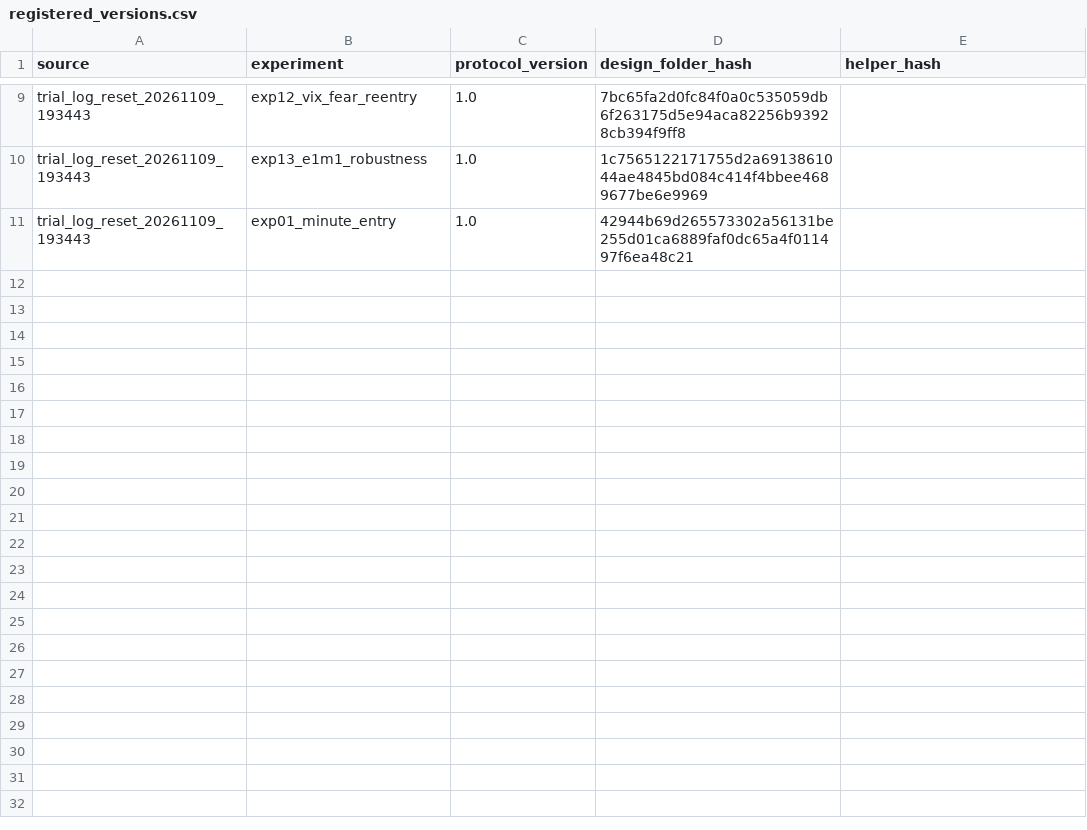
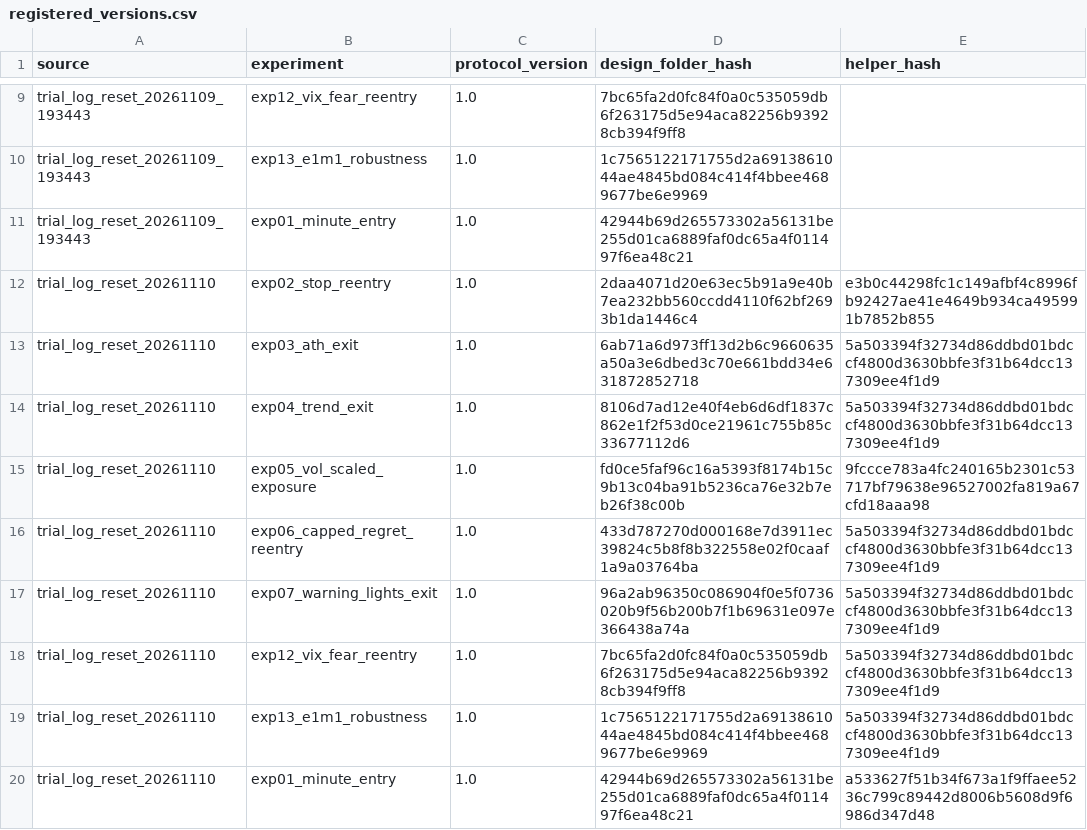
Before and after one commit to nicolaser55/stock_overflow_workspace, a CSV file: records/legacy/registered_versions.csv, drawn as a sheet; only a part is shown, gaps mark what is left out.

```diff
--- a/records/legacy/registered_versions.csv
+++ b/records/legacy/registered_versions.csv
@@ -11 +11,10 @@ trial_log_reset_20261109_193443,exp13_e1m1_robustness,1.0,1c7565122171755d2a6913
 trial_log_reset_20261109_193443,exp01_minute_entry,1.0,42944b69d265573302a56131be255d01ca6889faf0dc65a4f011497f6ea48c21,
+trial_log_reset_20261110,exp02_stop_reentry,1.0,2daa4071d20e63ec5b91a9e40b7ea232bb560ccdd4110f62bf2693b1da1446c4,e3b0c44298fc1c149afbf4c8996fb92427ae41e4649b934ca495991b7852b855
+trial_log_reset_20261110,exp03_ath_exit,1.0,6ab71a6d973ff13d2b6c9660635a50a3e6dbed3c70e661bdd34e631872852718,5a503394f32734d86ddbd01bdccf4800d3630bbfe3f31b64dcc137309ee4f1d9
+trial_log_reset_20261110,exp04_trend_exit,1.0,8106d7ad12e40f4eb6d6df1837c862e1f2f53d0ce21961c755b85c33677112d6,5a503394f32734d86ddbd01bdccf4800d3630bbfe3f31b64dcc137309ee4f1d9
+trial_log_reset_20261110,exp05_vol_scaled_exposure,1.0,fd0ce5faf96c16a5393f8174b15c9b13c04ba91b5236ca76e32b7eb26f38c00b,9fccce783a4fc240165b2301c53717bf79638e96527002fa819a67cfd18aaa98
+trial_log_reset_20261110,exp06_capped_regret_reentry,1.0,433d787270d000168e7d3911ec39824c5b8f8b322558e02f0caaf1a9a03764ba,5a503394f32734d86ddbd01bdccf4800d3630bbfe3f31b64dcc137309ee4f1d9
+trial_log_reset_20261110,exp07_warning_lights_exit,1.0,96a2ab96350c086904f0e5f0736020b9f56b200b7f1b69631e097e366438a74a,5a503394f32734d86ddbd01bdccf4800d3630bbfe3f31b64dcc137309ee4f1d9
+trial_log_reset_20261110,exp12_vix_fear_reentry,1.0,7bc65fa2d0fc84f0a0c535059db6f263175d5e94aca82256b93928cb394f9ff8,5a503394f32734d86ddbd01bdccf4800d3630bbfe3f31b64dcc137309ee4f1d9
+trial_log_reset_20261110,exp13_e1m1_robustness,1.0,1c7565122171755d2a6913861044ae4845bd084c414f4bbee4689677be6e9969,5a503394f32734d86ddbd01bdccf4800d3630bbfe3f31b64dcc137309ee4f1d9
+trial_log_reset_20261110,exp01_minute_entry,1.0,42944b69d265573302a56131be255d01ca6889faf0dc65a4f011497f6ea48c21,a533627f51b34f673a1f9ffaee5236c799c89442d8006b5608d9f6986d347d48
```
Also changed, not shown: 1 other file.
